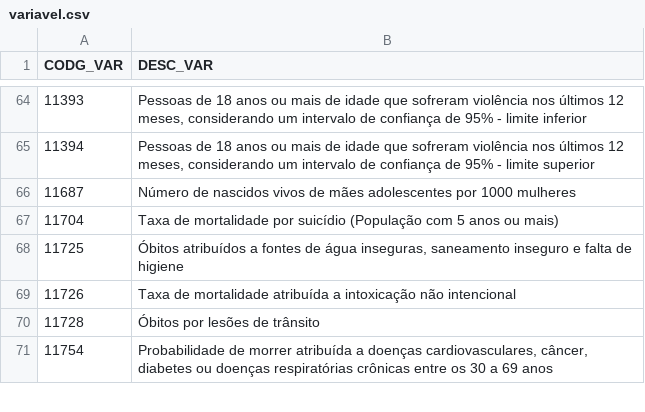
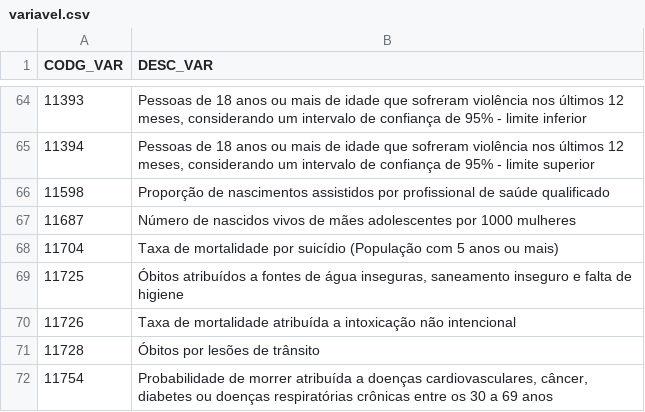
Before and after one commit to wmodanez/dash-ods, a CSV file: db/variavel.csv, drawn as a sheet; only a part is shown, gaps mark what is left out; the diff names each change by its address in the sheet, - before the commit and + after, or states it on an @@ line.

Commit message:
Adicionar nova variável ao arquivo variavel.csv sobre a proporção de nascimentos assistidos por profissional de saúde qualificado. Atualizar o arquivo Parquet 'indicador3.1.2.parquet' com alterações nos dados.

```diff
--- a/db/variavel.csv
+++ b/db/variavel.csv
+row 66: 11598 | Proporção de nascimentos assistidos por profissional de saúde qualificado
```
Also changed, not shown: 1 other file.
